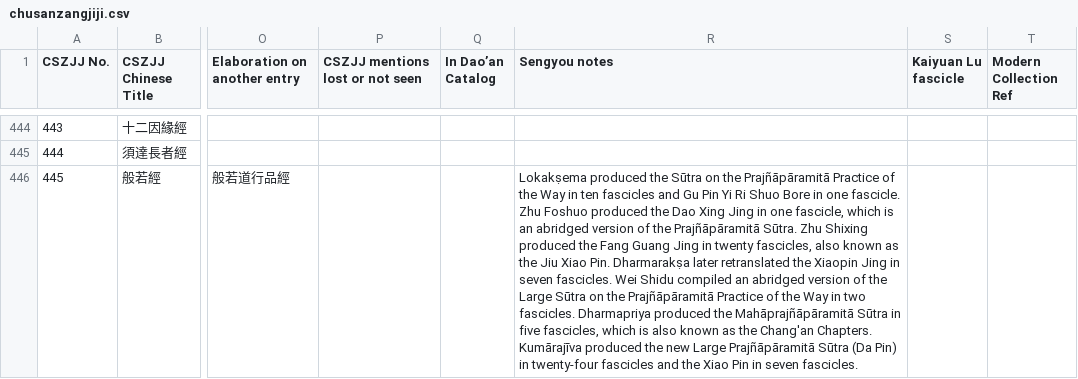
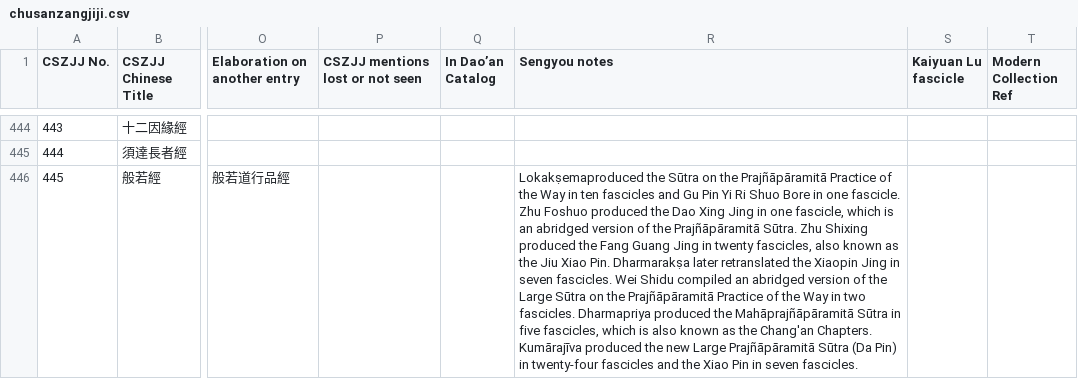
Before and after one commit to Silk-Road-Corpus/silk_road_corpus, a CSV file: data/chusanzangjiji.csv, drawn as a sheet; only a part is shown, gaps mark what is left out; the diff covers the shown part only; the diff names each change by its address in the sheet, - before the commit and + after, or states it on an @@ line.

```diff
--- a/data/chusanzangjiji.csv
+++ b/data/chusanzangjiji.csv
-R446 (Sengyou notes): Lokakṣema produced the Sūtra…
+R446 (Sengyou notes): Lokakṣemaproduced the Sūtra…
```
Also changed, not shown: 10 removed rows and 19 edited cells elsewhere in this file, 2 other files.
